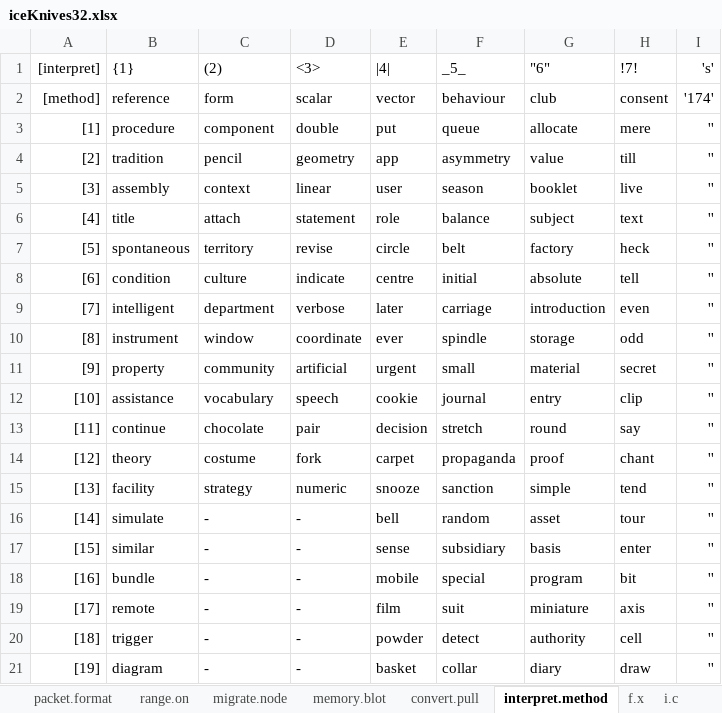
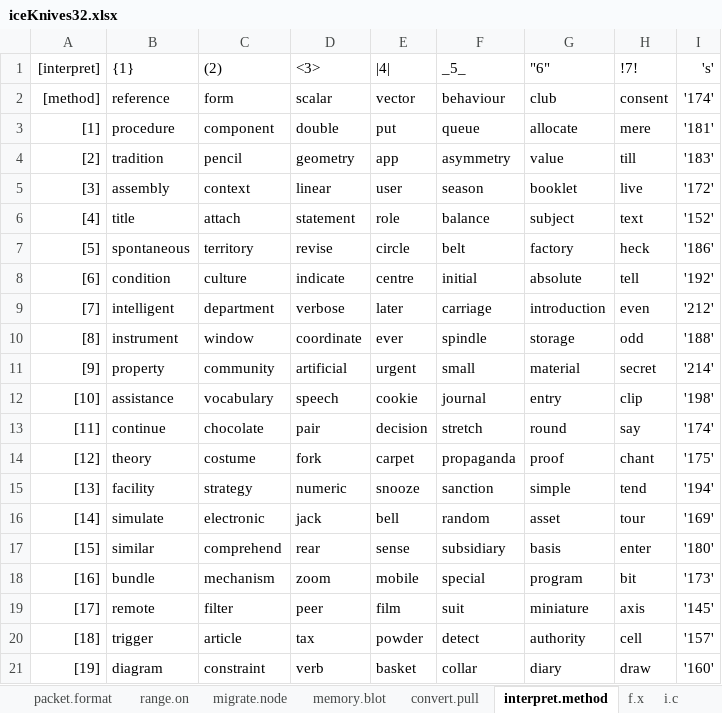
Before and after one commit to openroot/iceKnives32, an Excel workbook: archive/iceKnives32/iceKnives32.xlsx, sheet interpret.method, drawn as a sheet; only a part is shown; values as stored, in another font and other column widths than the file's, no borders; charts and pictures not drawn; the diff covers the shown part only; the diff names each change by its address in the sheet, - before the commit and + after, or states it on an @@ line.

```diff
--- a/archive/iceKnives32/iceKnives32.xlsx (sheet interpret.method)
+++ b/archive/iceKnives32/iceKnives32.xlsx (sheet interpret.method)
-I3 ('s'): ''
+I3 ('s'): '181'
-I4 ('s'): ''
+I4 ('s'): '183'
-I5 ('s'): ''
+I5 ('s'): '172'
-I6 ('s'): ''
+I6 ('s'): '152'
-I7 ('s'): ''
+I7 ('s'): '186'
-I8 ('s'): ''
+I8 ('s'): '192'
-I9 ('s'): ''
+I9 ('s'): '212'
-I10 ('s'): ''
+I10 ('s'): '188'
-I11 ('s'): ''
+I11 ('s'): '214'
-I12 ('s'): ''
+I12 ('s'): '198'
-I13 ('s'): ''
+I13 ('s'): '174'
-I14 ('s'): ''
+I14 ('s'): '175'
-I15 ('s'): ''
+I15 ('s'): '194'
-C16 ((2)): -
+C16 ((2)): electronic
-D16 (<3>): -
+D16 (<3>): jack
-I16 ('s'): ''
+I16 ('s'): '169'
-C17 ((2)): -
+C17 ((2)): comprehend
-D17 (<3>): -
+D17 (<3>): rear
-I17 ('s'): ''
+I17 ('s'): '180'
-C18 ((2)): -
+C18 ((2)): mechanism
-D18 (<3>): -
+D18 (<3>): zoom
-I18 ('s'): ''
+I18 ('s'): '173'
-C19 ((2)): -
+C19 ((2)): filter
-D19 (<3>): -
+D19 (<3>): peer
-I19 ('s'): ''
+I19 ('s'): '145'
-C20 ((2)): -
+C20 ((2)): article
-D20 (<3>): -
+D20 (<3>): tax
-I20 ('s'): ''
+I20 ('s'): '157'
-C21 ((2)): -
+C21 ((2)): constraint
-D21 (<3>): -
+D21 (<3>): verb
-I21 ('s'): ''
+I21 ('s'): '160'
```
Also changed, not shown: 33 edited cells elsewhere in this sheet, 3 other files.
